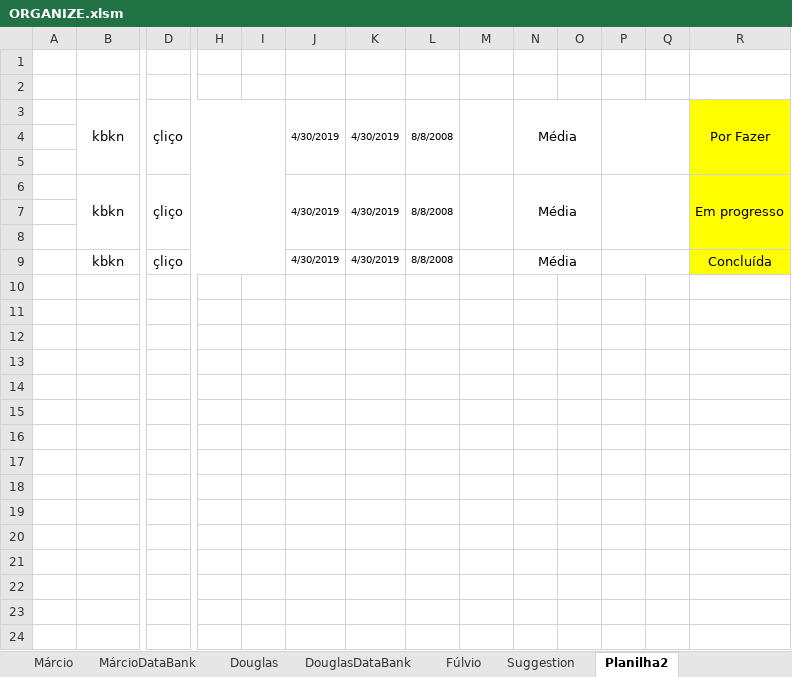
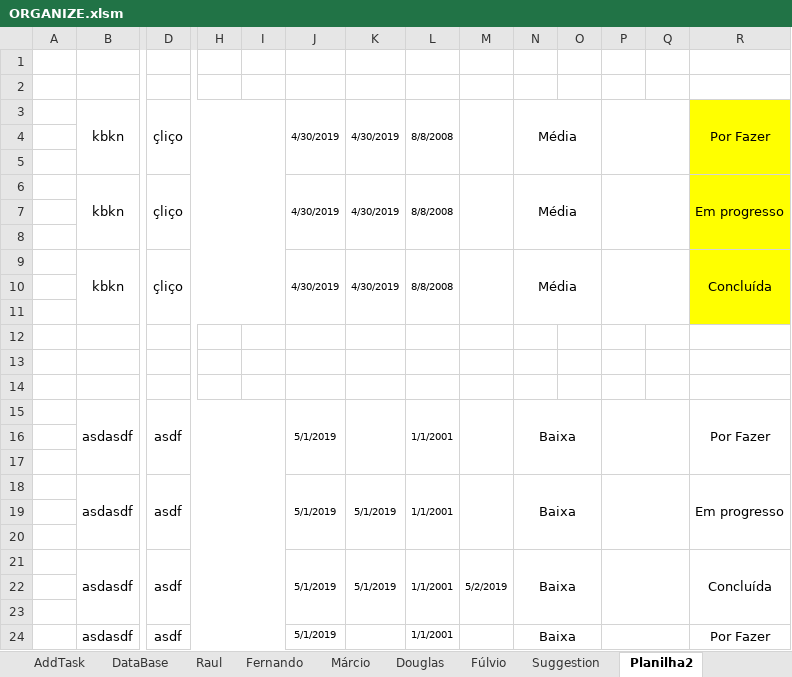
Before and after one commit to rauldeolgit/Organyze, an Excel workbook: ORGANIZE.xlsm, sheet Planilha2, drawn as a sheet; only a part is shown, gaps mark what is left out; values as stored, in another font and other column widths than the file's, no borders; charts and pictures and conditional formats not drawn; rows hold the shown columns only; the diff names each change by its address in the sheet, - before the commit and + after, or states it on an @@ line.

```diff
--- a/ORGANIZE.xlsm (sheet Planilha2)
+++ b/ORGANIZE.xlsm (sheet Planilha2)
@@ sheet tab hidden: MárcioDataBank @@
@@ sheet tab hidden: DouglasDataBank @@
@@ sheet tab unhidden: DataBase @@
+J9:J11 merged
+K9:K11 merged
+L9:L11 merged
+M9:M11 merged
+R9:R11 merged
+row 10: (empty)
+row 11: (empty)
+row 12: (empty)
+row 13: (empty)
+row 14: (empty)
+row 15:  | asdasdf | asdf |  |  | 5/1/2019 |  | 1/1/2001 |  | Baixa |  |  |  | Por Fazer
+row 16: (empty)
+row 17: (empty)
+row 18:  | asdasdf | asdf |  |  | 5/1/2019 | 5/1/2019 | 1/1/2001 |  | Baixa |  |  |  | Em progresso
+row 19: (empty)
+row 20: (empty)
+row 21:  | asdasdf | asdf |  |  | 5/1/2019 | 5/1/2019 | 1/1/2001 | 5/2/2019 | Baixa |  |  |  | Concluída
+row 22: (empty)
+row 23: (empty)
+row 24:  | asdasdf | asdf |  |  | 5/1/2019 |  | 1/1/2001 |  | Baixa |  |  |  | Por Fazer
```
Also changed, not shown: sheet Raul, sheet DashBoard, other sheet tabs, charts or pictures.
